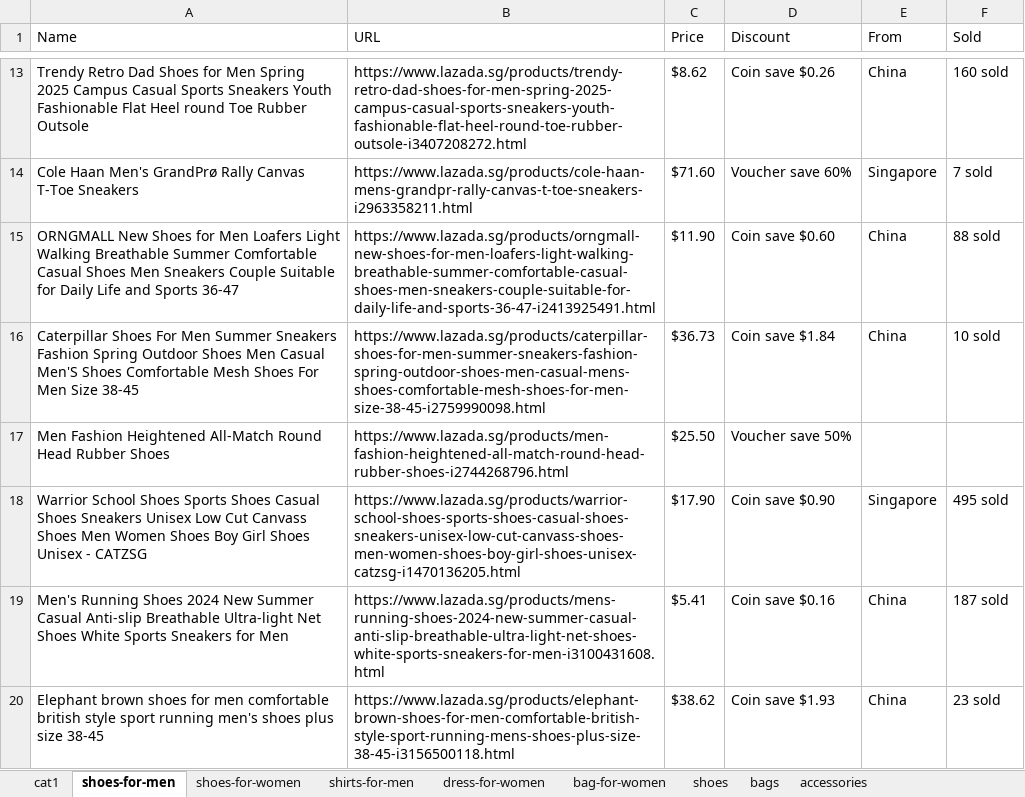
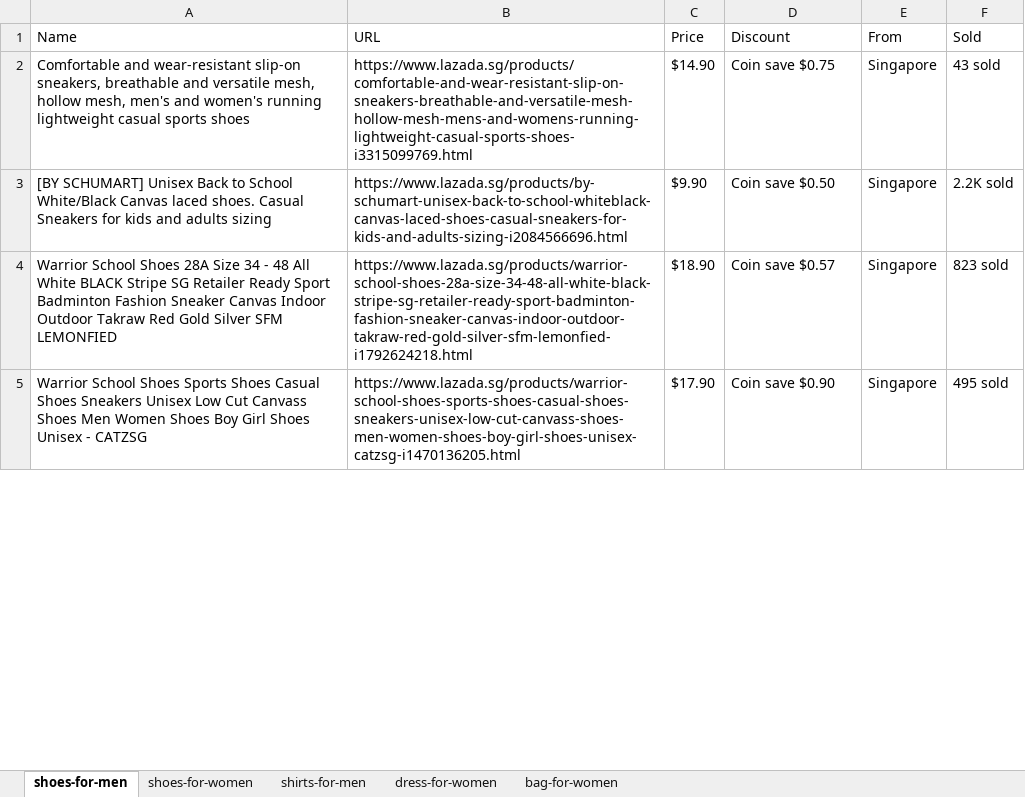
Before and after one commit to Ryan-HJLiu/AN6817-TeamProject, an Excel workbook: Data/Products_Lazada.xlsx, sheet shoes-for-men, drawn as a sheet; only a part is shown, gaps mark what is left out; values as stored, in another font and other column widths than the file's, no borders; removed rows and columns are numbered as before the commit, all else as after; the diff covers the shown part only; the diff names each change by its address in the sheet, - before the commit and + after, or states it on an @@ line.

```diff
--- a/Data/Products_Lazada.xlsx (sheet shoes-for-men)
+++ b/Data/Products_Lazada.xlsx (sheet shoes-for-men)
-sheet tab: cat1
-sheet tab: shoes
-sheet tab: bags
-sheet tab: accessories
-row 13: Trendy Retro Dad Shoes for Men Spring 2025 Campus Casual Sports Sneakers Youth Fashionable Flat Heel round Toe Rubber Outsole | https://www.lazada.sg/products/trendy-retro-dad-shoes-for-men-spring-2025-campus-casual-sports-sneakers-youth-fashionable-flat-heel-round-toe-rubber-outsole-i3407208272.html | $8.62 | Coin save $0.26 | China | 160 sold
-row 14: Cole Haan Men's GrandPrø Rally Canvas T-Toe Sneakers | https://www.lazada.sg/products/cole-haan-mens-grandpr-rally-canvas-t-toe-sneakers-i2963358211.html | $71.60 | Voucher save 60% | Singapore | 7 sold
-row 15: ORNGMALL New Shoes for Men Loafers Light Walking Breathable Summer Comfortable Casual Shoes Men Sneakers Couple Suitable for Daily Life and Sports 36-47 | https://www.lazada.sg/products/orngmall-new-shoes-for-men-loafers-light-walking-breathable-summer-comfortable-casual-shoes-men-sneakers-couple-suitable-for-daily-life-and-sports-36-47-i2413925491.html | $11.90 | Coin save $0.60 | China | 88 sold
-row 16: Caterpillar Shoes For Men Summer Sneakers Fashion Spring Outdoor Shoes Men Casual Men'S Shoes Comfortable Mesh Shoes For Men Size 38-45 | https://www.lazada.sg/products/caterpillar-shoes-for-men-summer-sneakers-fashion-spring-outdoor-shoes-men-casual-mens-shoes-comfortable-mesh-shoes-for-men-size-38-45-i2759990098.html | $36.73 | Coin save $1.84 | China | 10 sold
-row 17: Men Fashion Heightened All-Match Round Head Rubber Shoes | https://www.lazada.sg/products/men-fashion-heightened-all-match-round-head-rubber-shoes-i2744268796.html | $25.50 | Voucher save 50%
+row 2: Comfortable and wear-resistant slip-on sneakers, breathable and versatile mesh, hollow mesh, men's and women's running lightweight casual sports shoes | https://www.lazada.sg/products/comfortable-and-wear-resistant-slip-on-sneakers-breathable-and-versatile-mesh-hollow-mesh-mens-and-womens-running-lightweight-casual-sports-shoes-i3315099769.html | $14.90 | Coin save $0.75 | Singapore | 43 sold
+row 3: [BY SCHUMART] Unisex Back to School White/Black Canvas laced shoes. Casual Sneakers for kids and adults sizing | https://www.lazada.sg/products/by-schumart-unisex-back-to-school-whiteblack-canvas-laced-shoes-casual-sneakers-for-kids-and-adults-sizing-i2084566696.html | $9.90 | Coin save $0.50 | Singapore | 2.2K sold
+row 4: Warrior School Shoes 28A Size 34 - 48 All White BLACK Stripe SG Retailer Ready Sport Badminton Fashion Sneaker Canvas Indoor Outdoor Takraw Red Gold Silver SFM LEMONFIED | https://www.lazada.sg/products/warrior-school-shoes-28a-size-34-48-all-white-black-stripe-sg-retailer-ready-sport-badminton-fashion-sneaker-canvas-indoor-outdoor-takraw-red-gold-silver-sfm-lemonfied-i1792624218.html | $18.90 | Coin save $0.57 | Singapore | 823 sold
-row 19: Men's Running Shoes 2024 New Summer Casual Anti-slip Breathable Ultra-light Net Shoes White Sports Sneakers for Men | https://www.lazada.sg/products/mens-running-shoes-2024-new-summer-casual-anti-slip-breathable-ultra-light-net-shoes-white-sports-sneakers-for-men-i3100431608.html | $5.41 | Coin save $0.16 | China | 187 sold
-row 20: Elephant brown shoes for men comfortable british style sport running men's shoes plus size 38-45 | https://www.lazada.sg/products/elephant-brown-shoes-for-men-comfortable-british-style-sport-running-mens-shoes-plus-size-38-45-i3156500118.html | $38.62 | Coin save $1.93 | China | 23 sold
```
Also changed, not shown: 36 added rows and 32 removed rows elsewhere in this sheet, sheet shoes-for-women, sheet shirts-for-men, sheet dress-for-women, sheet bag-for-women, Data/Products_Shopee.xlsx, 31 other files.
